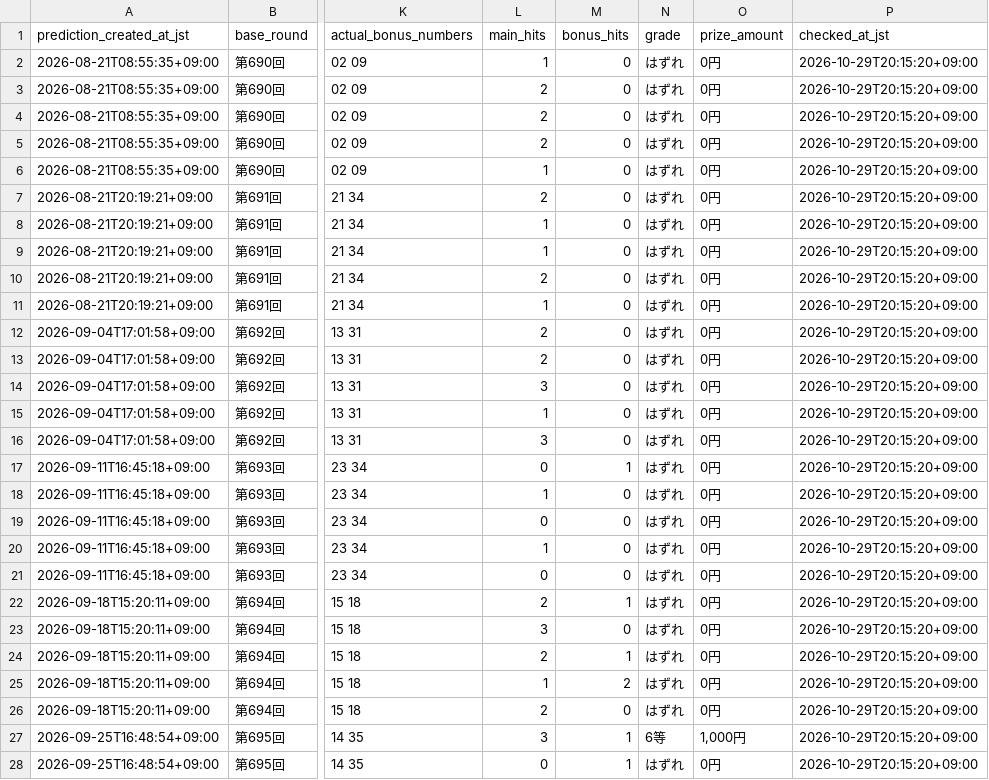
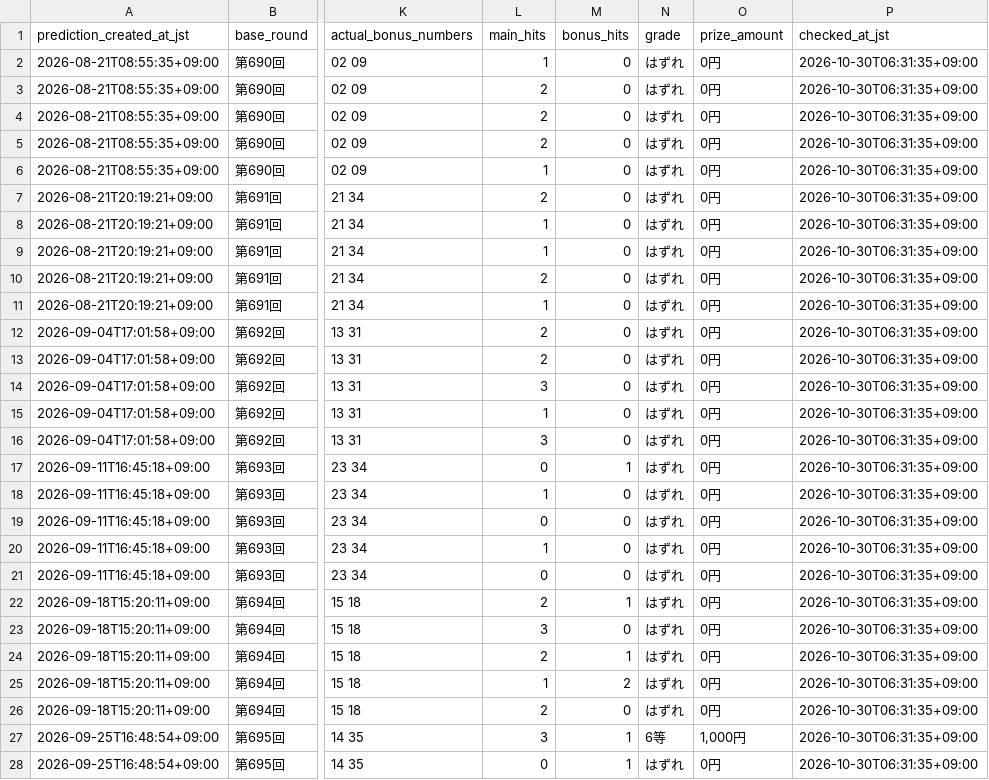
Before and after one commit to Joker7822/LOTO7_AI_AGENT, a CSV file: loto7_agent_output/prediction_history.csv, drawn as a sheet; only a part is shown, gaps mark what is left out; the diff covers the shown part only; the diff names each change by its address in the sheet, - before the commit and + after, or states it on an @@ line.

```diff
--- a/loto7_agent_output/prediction_history.csv
+++ b/loto7_agent_output/prediction_history.csv
-P2:P28 (checked_at_jst): 2026-10-29T20:15:20+09:00
+P2:P28 (checked_at_jst): 2026-10-30T06:31:35+09:00
```
Also changed, not shown: 23 edited cells elsewhere in this file, 3 other files.
